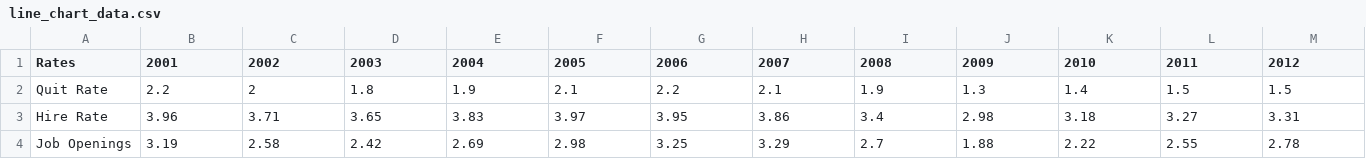
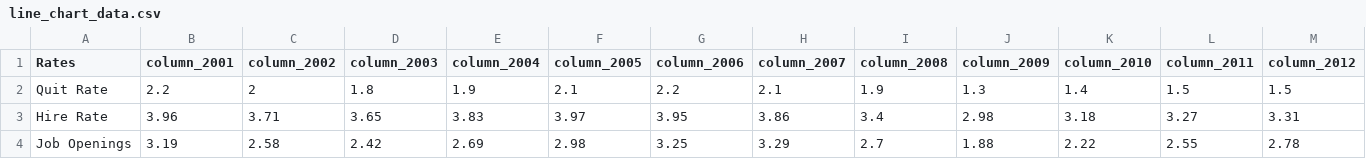
Before and after one commit to priyajainnyc/group-project-3, a CSV file: Data/line_chart_data.csv, drawn as a sheet; only a part is shown; the diff covers the shown part only; the diff names each change by its address in the sheet, - before the commit and + after, or states it on an @@ line.

```diff
--- a/Data/line_chart_data.csv
+++ b/Data/line_chart_data.csv
-B1: 2001
+B1: column_2001
-C1: 2002
+C1: column_2002
-D1: 2003
+D1: column_2003
-E1: 2004
+E1: column_2004
-F1: 2005
+F1: column_2005
-G1: 2006
+G1: column_2006
-H1: 2007
+H1: column_2007
-I1: 2008
+I1: column_2008
-J1: 2009
+J1: column_2009
-K1: 2010
+K1: column_2010
-L1: 2011
+L1: column_2011
-M1: 2012
+M1: column_2012
```
Also changed, not shown: 11 edited cells elsewhere in this file, Data/annual_quit_rates_top5.csv, Data/data_by_state_march_2023.csv, 12 other files.
